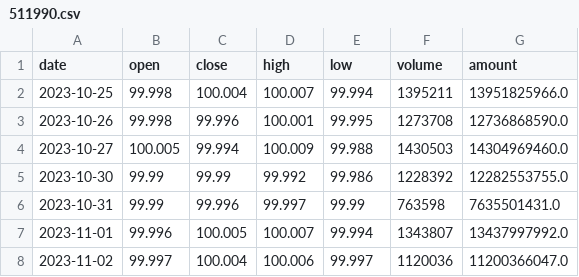
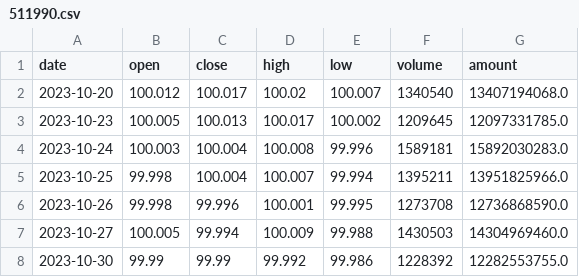
Before and after one commit to zhangxuegel/finance-agent, a CSV file: data/511990.csv, drawn as a sheet; only a part is shown; the shorter side is filled out with more unchanged rows; the diff names each change by its address in the sheet, - before the commit and + after, or states it on an @@ line.

```diff
--- a/data/511990.csv
+++ b/data/511990.csv
+row 2: 2023-10-20 | 100.012 | 100.017 | 100.02 | 100.007 | 1340540 | 13407194068.0
+row 3: 2023-10-23 | 100.005 | 100.013 | 100.017 | 100.002 | 1209645 | 12097331785.0
+row 4: 2023-10-24 | 100.003 | 100.004 | 100.008 | 99.996 | 1589181 | 15892030283.0
```
Also changed, not shown: data/159915.csv, data/510300.csv, 16 other files.
